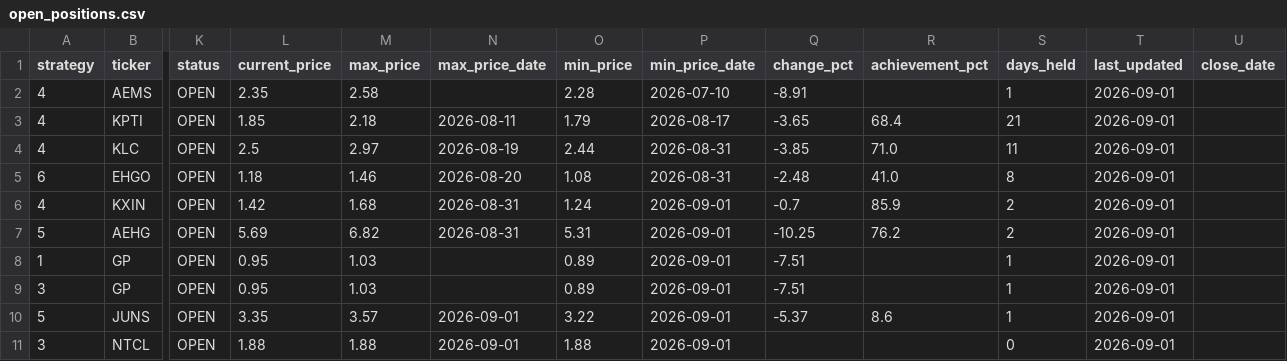
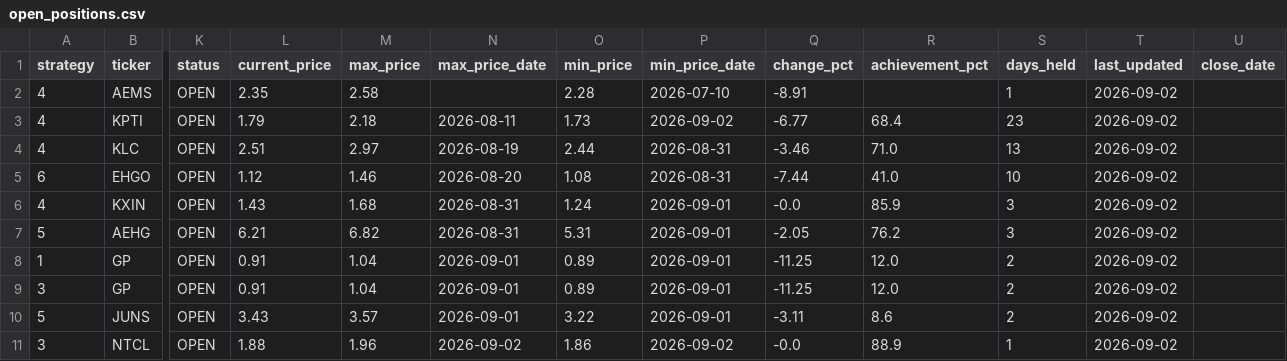
Before and after one commit to jayc950807/surge-scanner, a CSV file: data/open_positions.csv, drawn as a sheet; only a part is shown, gaps mark what is left out; the diff covers the shown part only; the diff names each change by its address in the sheet, - before the commit and + after, or states it on an @@ line.

```diff
--- a/data/open_positions.csv
+++ b/data/open_positions.csv
-T2:T11 (last_updated): 2026-09-01
+T2:T11 (last_updated): 2026-09-02
-L3 (current_price): 1.85
+L3 (current_price): 1.79
-O3 (min_price): 1.79
+O3 (min_price): 1.73
-P3 (min_price_date): 2026-08-17
+P3 (min_price_date): 2026-09-02
-Q3 (change_pct): -3.65
+Q3 (change_pct): -6.77
-S3 (days_held): 21
+S3 (days_held): 23
-L4 (current_price): 2.5
+L4 (current_price): 2.51
-Q4 (change_pct): -3.85
+Q4 (change_pct): -3.46
-S4 (days_held): 11
+S4 (days_held): 13
-L5 (current_price): 1.18
+L5 (current_price): 1.12
-Q5 (change_pct): -2.48
+Q5 (change_pct): -7.44
-S5 (days_held): 8
+S5 (days_held): 10
-L6 (current_price): 1.42
+L6 (current_price): 1.43
-Q6 (change_pct): -0.7
+Q6 (change_pct): -0.0
-S6:S7 (days_held): 2
+S6:S7 (days_held): 3
-L7 (current_price): 5.69
+L7 (current_price): 6.21
-Q7 (change_pct): -10.25
+Q7 (change_pct): -2.05
-L8:L9 (current_price): 0.95
+L8:L9 (current_price): 0.91
-M8:M9 (max_price): 1.03
+M8:M9 (max_price): 1.04
-N8:N9 (max_price_date): (empty)
+N8:N9 (max_price_date): 2026-09-01
-Q8:Q9 (change_pct): -7.51
+Q8:Q9 (change_pct): -11.25
-R8:R9 (achievement_pct): (empty)
+R8:R9 (achievement_pct): 12.0
-S8:S10 (days_held): 1
+S8:S10 (days_held): 2
-L10 (current_price): 3.35
+L10 (current_price): 3.43
-Q10 (change_pct): -5.37
+Q10 (change_pct): -3.11
-M11 (max_price): 1.88
+M11 (max_price): 1.96
-N11 (max_price_date): 2026-09-01
+N11 (max_price_date): 2026-09-02
-O11 (min_price): 1.88
+O11 (min_price): 1.86
-P11 (min_price_date): 2026-09-01
+P11 (min_price_date): 2026-09-02
-Q11 (change_pct): (empty)
+Q11 (change_pct): -0.0
-R11 (achievement_pct): (empty)
+R11 (achievement_pct): 88.9
-S11 (days_held): 0
+S11 (days_held): 1
```
Also changed, not shown: 2 added rows, 1 removed row and 18 edited cells elsewhere in this file, data/closed_positions.csv, data/history.csv, 3 other files.
